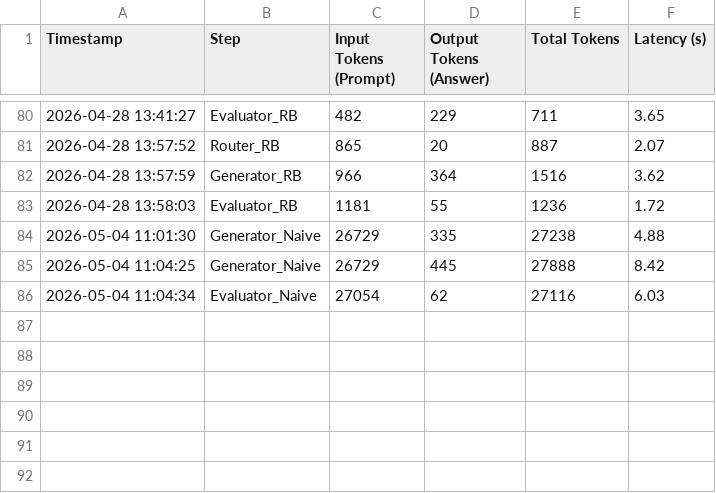
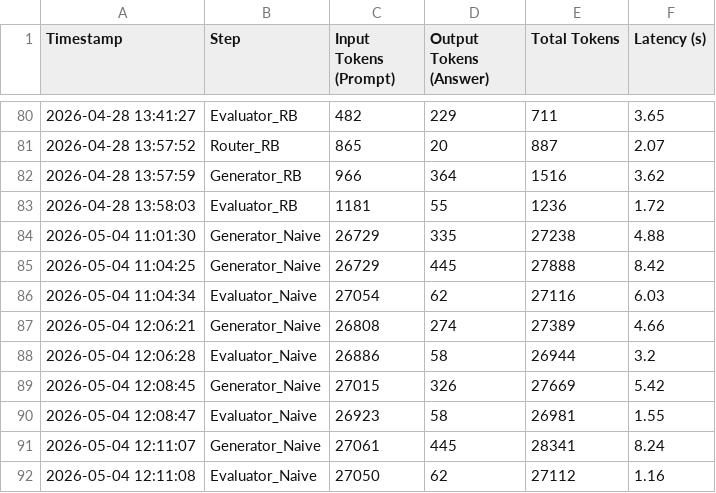
Before and after one commit to andreamurari/TesiMagistrale_NextQuerySuggestion, a CSV file: GeminiAPI_x_streamlit/token_usage_log.csv, drawn as a sheet; only a part is shown, gaps mark what is left out; the diff names each change by its address in the sheet, - before the commit and + after, or states it on an @@ line.

```diff
--- a/GeminiAPI_x_streamlit/token_usage_log.csv
+++ b/GeminiAPI_x_streamlit/token_usage_log.csv
+row 87: 2026-05-04 12:06:21 | Generator_Naive | 26808 | 274 | 27389 | 4.66
+row 88: 2026-05-04 12:06:28 | Evaluator_Naive | 26886 | 58 | 26944 | 3.2
+row 89: 2026-05-04 12:08:45 | Generator_Naive | 27015 | 326 | 27669 | 5.42
+row 90: 2026-05-04 12:08:47 | Evaluator_Naive | 26923 | 58 | 26981 | 1.55
+row 91: 2026-05-04 12:11:07 | Generator_Naive | 27061 | 445 | 28341 | 8.24
+row 92: 2026-05-04 12:11:08 | Evaluator_Naive | 27050 | 62 | 27112 | 1.16
```
Also changed, not shown: GeminiAPI_x_streamlit/chat_logs.csv, 1 other file.
